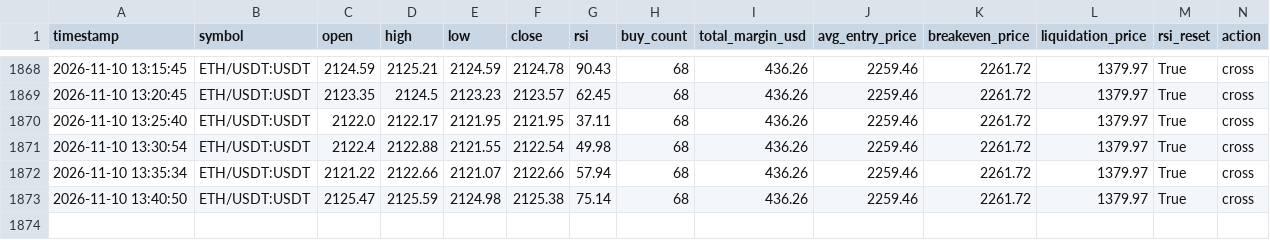
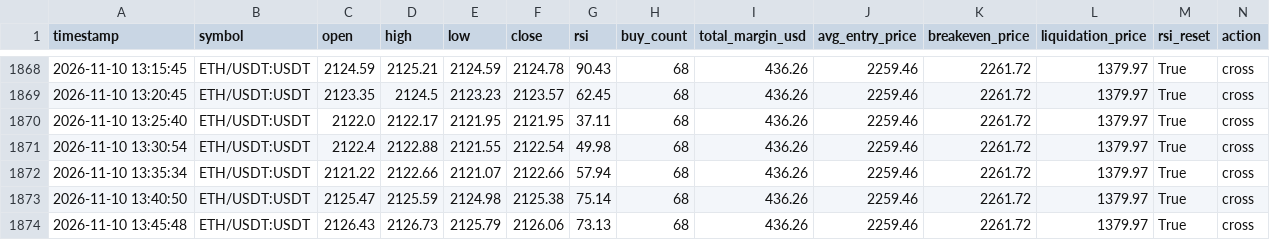
Before and after one commit to Ming-VV/OKX-RSI-5M, a CSV file: market_log_swap.csv, drawn as a sheet; only a part is shown, gaps mark what is left out; rows hold the shown columns only; the diff names each change by its address in the sheet, - before the commit and + after, or states it on an @@ line.

```diff
--- a/market_log_swap.csv
+++ b/market_log_swap.csv
+row 1874: 2026-11-10 13:45:48 | ETH/USDT:USDT | 2126.43 | 2126.73 | 2125.79 | 2126.06 | 73.13 | 68 | 436.26 | 2259.46 | 2261.72 | 1379.97 | True | cross
```
Also changed, not shown: 1 other file.
